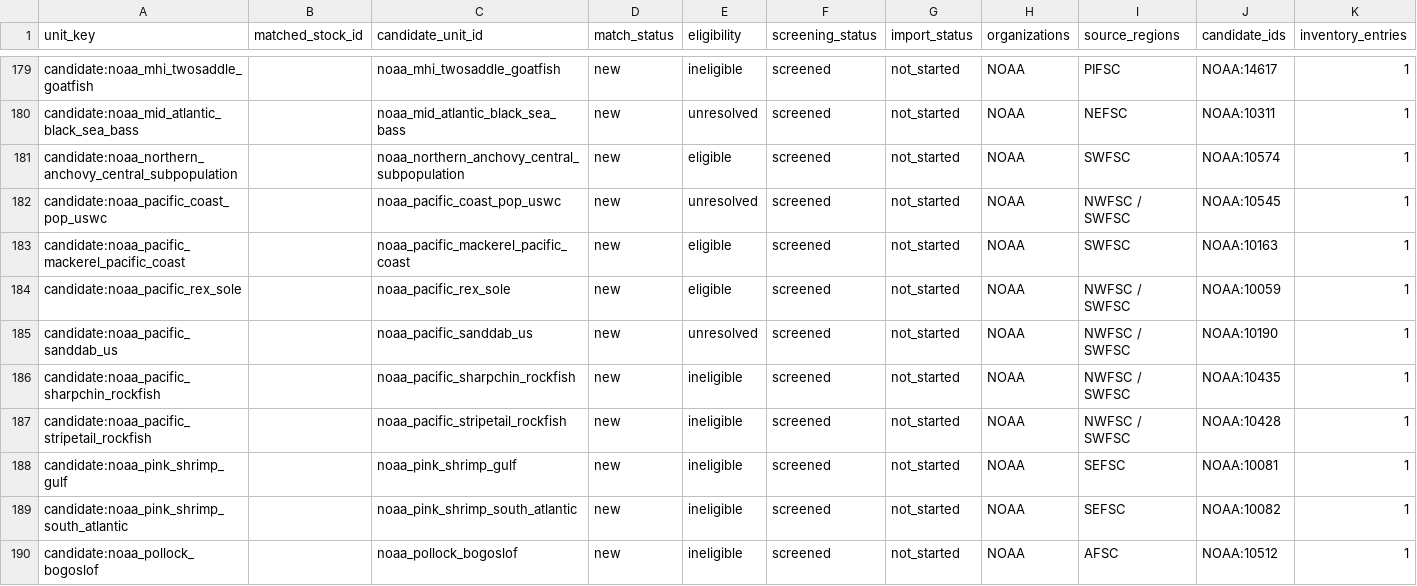
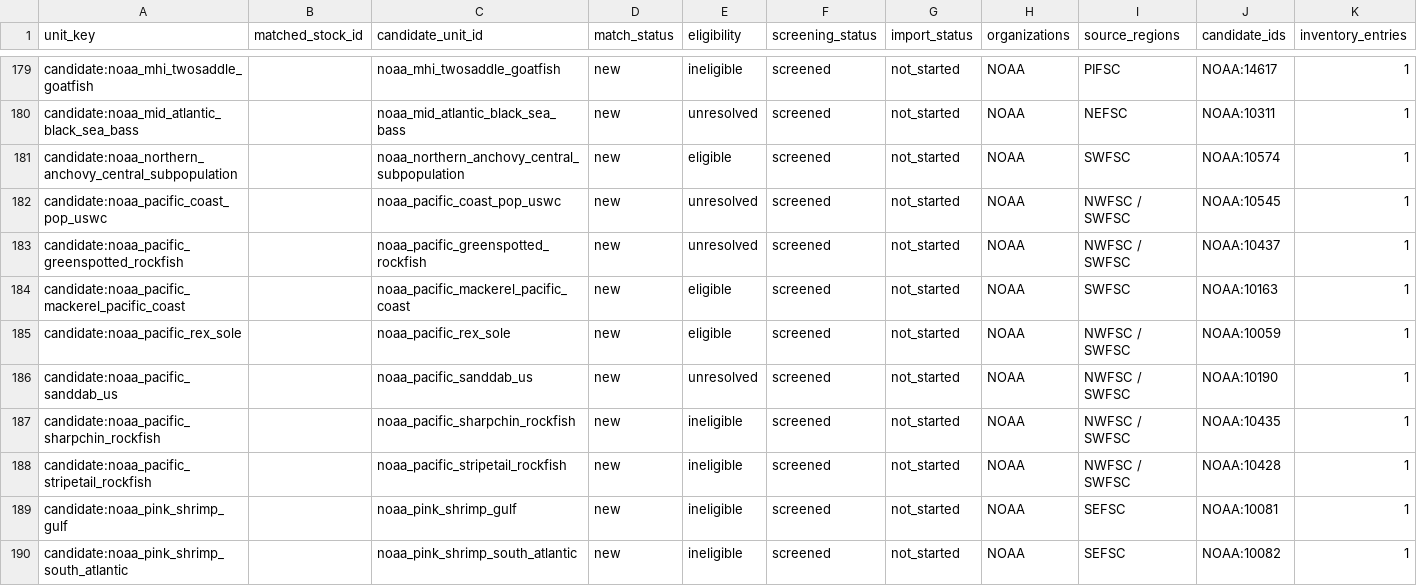
Before and after one commit to PaulRegular/tinyAM, a CSV file: analysis/comp_assessments/discovery/inventory_units.csv, drawn as a sheet; only a part is shown, gaps mark what is left out; the shorter side is filled out with more unchanged rows.

Commit message:
Screen NOAA Pacific Coast Greenspotted rockfish

```diff
--- a/analysis/comp_assessments/discovery/inventory_units.csv
+++ b/analysis/comp_assessments/discovery/inventory_units.csv
@@ -182,2 +182,3 @@
 "candidate:noaa_pacific_coast_pop_uswc","","noaa_pacific_coast_pop_uswc","new","unresolved","screened","not_started","NOAA","NWFSC / SWFSC","NOAA:10545",1
+"candidate:noaa_pacific_greenspotted_rockfish","","noaa_pacific_greenspotted_rockfish","new","unresolved","screened","not_started","NOAA","NWFSC / SWFSC","NOAA:10437",1
 "candidate:noaa_pacific_mackerel_pacific_coast","","noaa_pacific_mackerel_pacific_coast","new","eligible","screened","not_started","NOAA","SWFSC","NOAA:10163",1
```
Also changed, not shown: analysis/comp_assessments/discovery/inventory_progress.csv, 6 other files.
